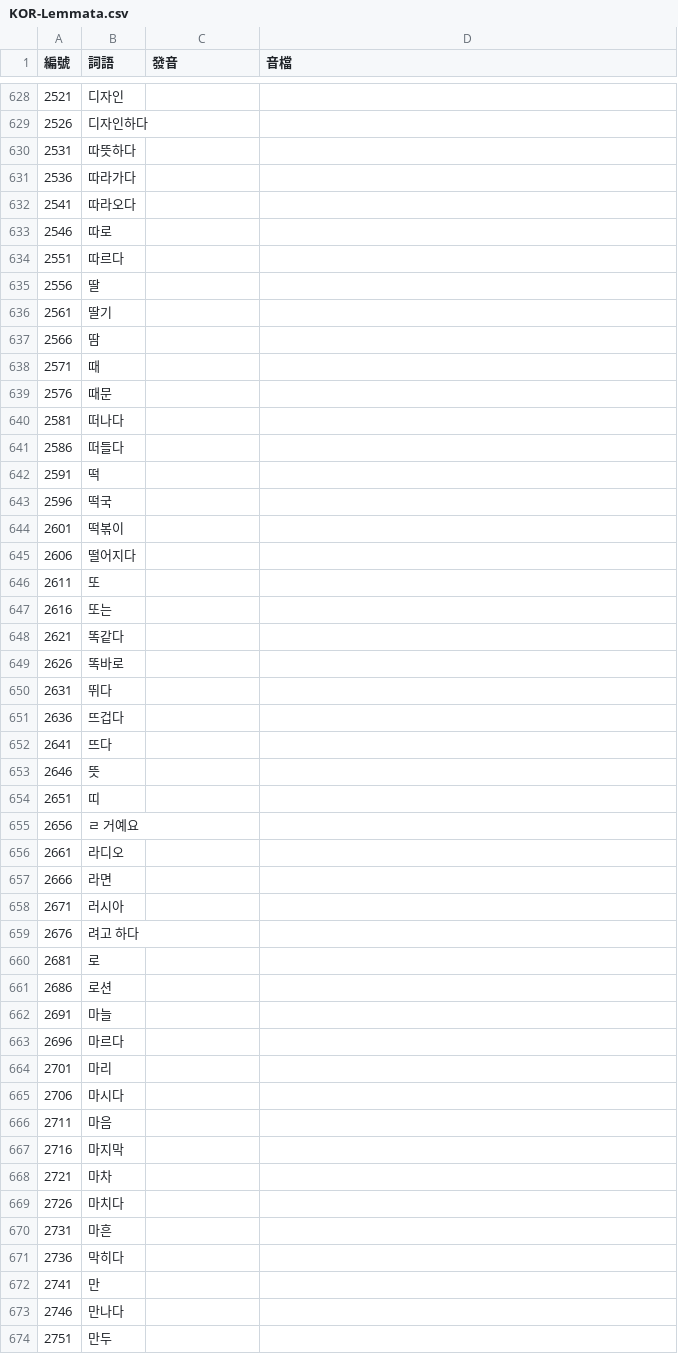
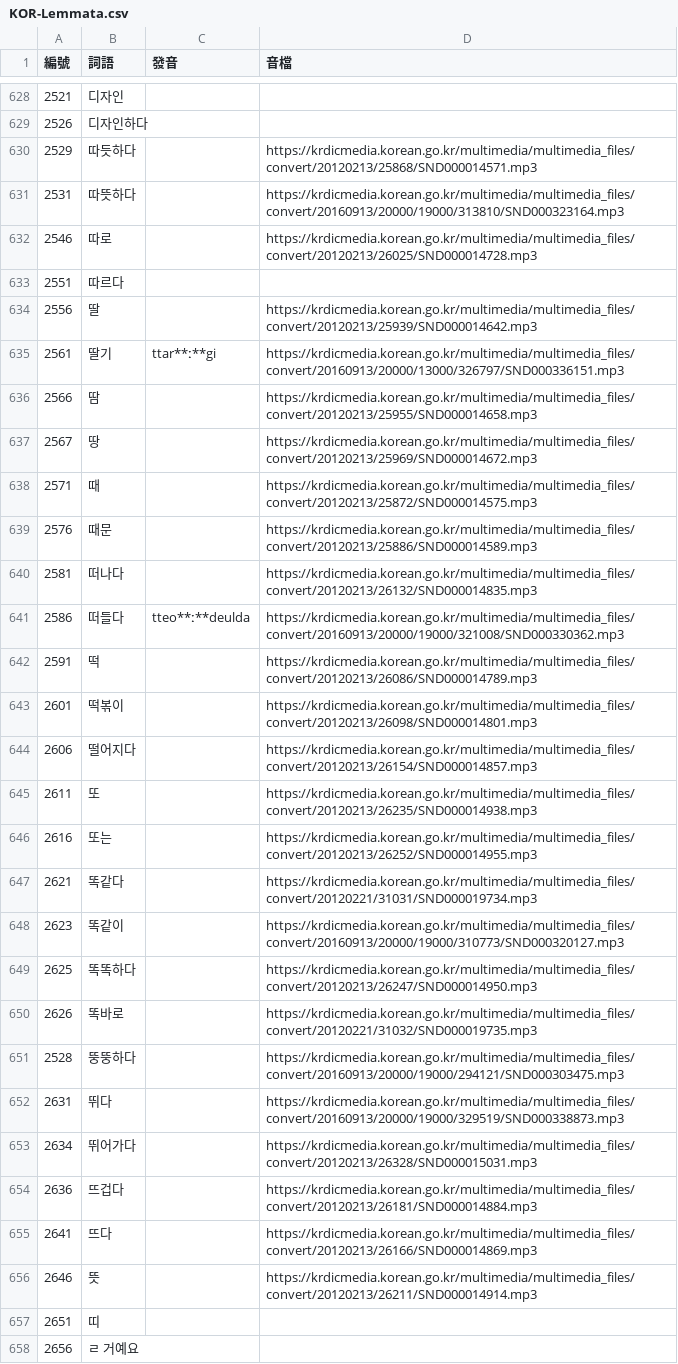
Before and after one commit to haiangdict/HLDKor, a CSV file: data/KOR-Lemmata.csv, drawn as a sheet; only a part is shown, gaps mark what is left out; the shorter side is filled out with more unchanged rows.

```diff
--- a/data/KOR-Lemmata.csv
+++ b/data/KOR-Lemmata.csv
@@ -629,26 +629,29 @@
 2526,디자인하다,,
-2531,따뜻하다,,
-2536,따라가다,,
-2541,따라오다,,
-2546,따로,,
+2529,따듯하다,,https://krdicmedia.korean.go.kr/multimedia/multimedia_files/convert/20120213/25868/SND000014571.mp3
+2531,따뜻하다,,https://krdicmedia.korean.go.kr/multimedia/multimedia_files/convert/20160913/20000/19000/313810/SND000323164.mp3
+2546,따로,,https://krdicmedia.korean.go.kr/multimedia/multimedia_files/convert/20120213/26025/SND000014728.mp3
 2551,따르다,,
-2556,딸,,
-2561,딸기,,
-2566,땀,,
-2571,때,,
-2576,때문,,
-2581,떠나다,,
-2586,떠들다,,
-2591,떡,,
-2596,떡국,,
-2601,떡볶이,,
-2606,떨어지다,,
-2611,또,,
-2616,또는,,
-2621,똑같다,,
-2626,똑바로,,
-2631,뛰다,,
-2636,뜨겁다,,
-2641,뜨다,,
-2646,뜻,,
+2556,딸,,https://krdicmedia.korean.go.kr/multimedia/multimedia_files/convert/20120213/25939/SND000014642.mp3
+2561,딸기,ttar**ː**gi,https://krdicmedia.korean.go.kr/multimedia/multimedia_files/convert/20160913/20000/13000/326797/SND000336151.mp3
+2566,땀,,https://krdicmedia.korean.go.kr/multimedia/multimedia_files/convert/20120213/25955/SND000014658.mp3
+2567,땅,,https://krdicmedia.korean.go.kr/multimedia/multimedia_files/convert/20120213/25969/SND000014672.mp3
+2571,때,,https://krdicmedia.korean.go.kr/multimedia/multimedia_files/convert/20120213/25872/SND000014575.mp3
+2576,때문,,https://krdicmedia.korean.go.kr/multimedia/multimedia_files/convert/20120213/25886/SND000014589.mp3
+2581,떠나다,,https://krdicmedia.korean.go.kr/multimedia/multimedia_files/convert/20120213/26132/SND000014835.mp3
+2586,떠들다,tteo**ː**deulda,https://krdicmedia.korean.go.kr/multimedia/multimedia_files/convert/20160913/20000/19000/321008/SND000330362.mp3
+2591,떡,,https://krdicmedia.korean.go.kr/multimedia/multimedia_files/convert/20120213/26086/SND000014789.mp3
+2601,떡볶이,,https://krdicmedia.korean.go.kr/multimedia/multimedia_files/convert/20120213/26098/SND000014801.mp3
+2606,떨어지다,,https://krdicmedia.korean.go.kr/multimedia/multimedia_files/convert/20120213/26154/SND000014857.mp3
+2611,또,,https://krdicmedia.korean.go.kr/multimedia/multimedia_files/convert/20120213/26235/SND000014938.mp3
+2616,또는,,https://krdicmedia.korean.go.kr/multimedia/multimedia_files/convert/20120213/26252/SND000014955.mp3
+2621,똑같다,,https://krdicmedia.korean.go.kr/multimedia/multimedia_files/convert/20120221/31031/SND000019734.mp3
+2623,똑같이,,https://krdicmedia.korean.go.kr/multimedia/multimedia_files/convert/20160913/20000/19000/310773/SND000320127.mp3
+2625,똑똑하다,,https://krdicmedia.korean.go.kr/multimedia/multimedia_files/convert/20120213/26247/SND000014950.mp3
+2626,똑바로,,https://krdicmedia.korean.go.kr/multimedia/multimedia_files/convert/20120221/31032/SND000019735.mp3
+2528,뚱뚱하다,,https://krdicmedia.korean.go.kr/multimedia/multimedia_files/convert/20160913/20000/19000/294121/SND000303475.mp3
+2631,뛰다,,https://krdicmedia.korean.go.kr/multimedia/multimedia_files/convert/20160913/20000/19000/329519/SND000338873.mp3
+2634,뛰어가다,,https://krdicmedia.korean.go.kr/multimedia/multimedia_files/convert/20120213/26328/SND000015031.mp3
+2636,뜨겁다,,https://krdicmedia.korean.go.kr/multimedia/multimedia_files/convert/20120213/26181/SND000014884.mp3
+2641,뜨다,,https://krdicmedia.korean.go.kr/multimedia/multimedia_files/convert/20120213/26166/SND000014869.mp3
+2646,뜻,,https://krdicmedia.korean.go.kr/multimedia/multimedia_files/convert/20120213/26211/SND000014914.mp3
 2651,띠,,
```
Also changed, not shown: data/HLD-Etymology.csv, data/KOR-Senses.csv, 1 other file.
